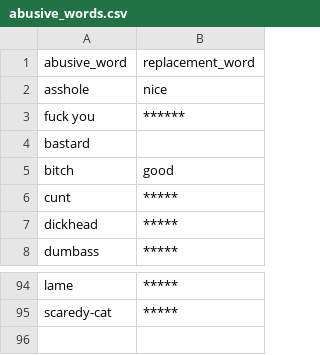
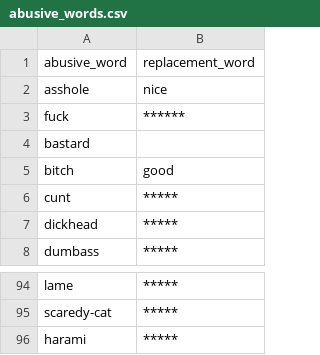
Before and after one commit to vaibhavatamity2nd/Violex-AI-Powered-Detection-of-Violent-and-Harmful-Language, a CSV file: abusive_words.csv, drawn as a sheet; only a part is shown, gaps mark what is left out.

```diff
--- a/abusive_words.csv
+++ b/abusive_words.csv
@@ -2,3 +2,3 @@ abusive_word,replacement_word
 asshole,nice
-fuck you,******
+fuck,******
 bastard,
@@ -95 +95,2 @@ lame,*****
 scaredy-cat,*****
+harami,*****
```
Also changed, not shown: words.csv.
